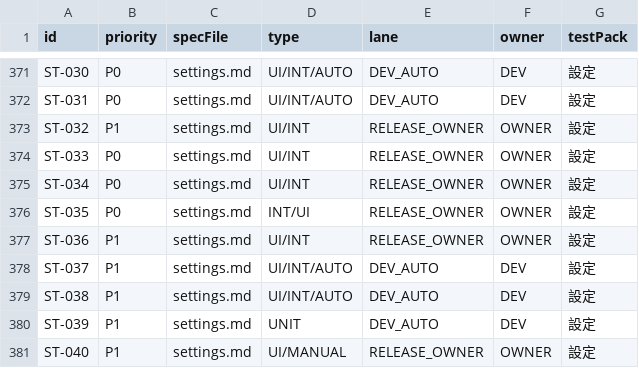
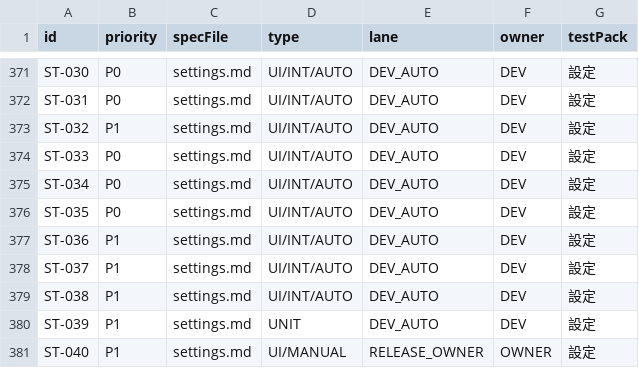
Before and after one commit to Sakemotti/MATA, a TSV file: .agents/test-specs/initial-release-assignments.tsv, drawn as a sheet; only a part is shown, gaps mark what is left out.

```diff
--- a/.agents/test-specs/initial-release-assignments.tsv
+++ b/.agents/test-specs/initial-release-assignments.tsv
@@ -372,7 +372,7 @@ ST-030	P0	settings.md	UI/INT/AUTO	DEV_AUTO	DEV	設定
 ST-031	P0	settings.md	UI/INT/AUTO	DEV_AUTO	DEV	設定
-ST-032	P1	settings.md	UI/INT	RELEASE_OWNER	OWNER	設定
-ST-033	P0	settings.md	UI/INT	RELEASE_OWNER	OWNER	設定
-ST-034	P0	settings.md	UI/INT	RELEASE_OWNER	OWNER	設定
-ST-035	P0	settings.md	INT/UI	RELEASE_OWNER	OWNER	設定
-ST-036	P1	settings.md	UI/INT	RELEASE_OWNER	OWNER	設定
+ST-032	P1	settings.md	UI/INT/AUTO	DEV_AUTO	DEV	設定
+ST-033	P0	settings.md	UI/INT/AUTO	DEV_AUTO	DEV	設定
+ST-034	P0	settings.md	UI/INT/AUTO	DEV_AUTO	DEV	設定
+ST-035	P0	settings.md	UI/INT/AUTO	DEV_AUTO	DEV	設定
+ST-036	P1	settings.md	UI/INT/AUTO	DEV_AUTO	DEV	設定
 ST-037	P1	settings.md	UI/INT/AUTO	DEV_AUTO	DEV	設定
```
Also changed, not shown: .agents/test-specs/automated-test-evidence.tsv, .agents/test-specs/initial-release-results.tsv, 4 other files.
